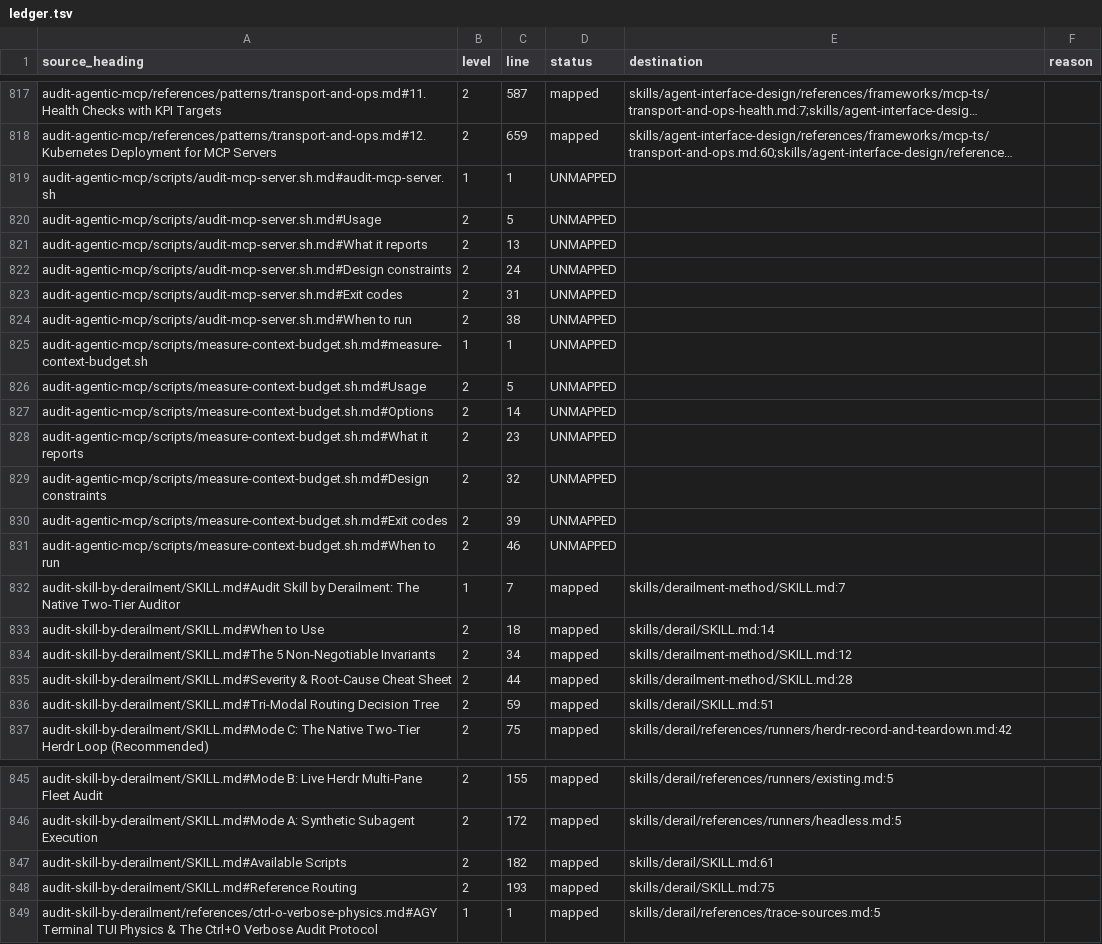
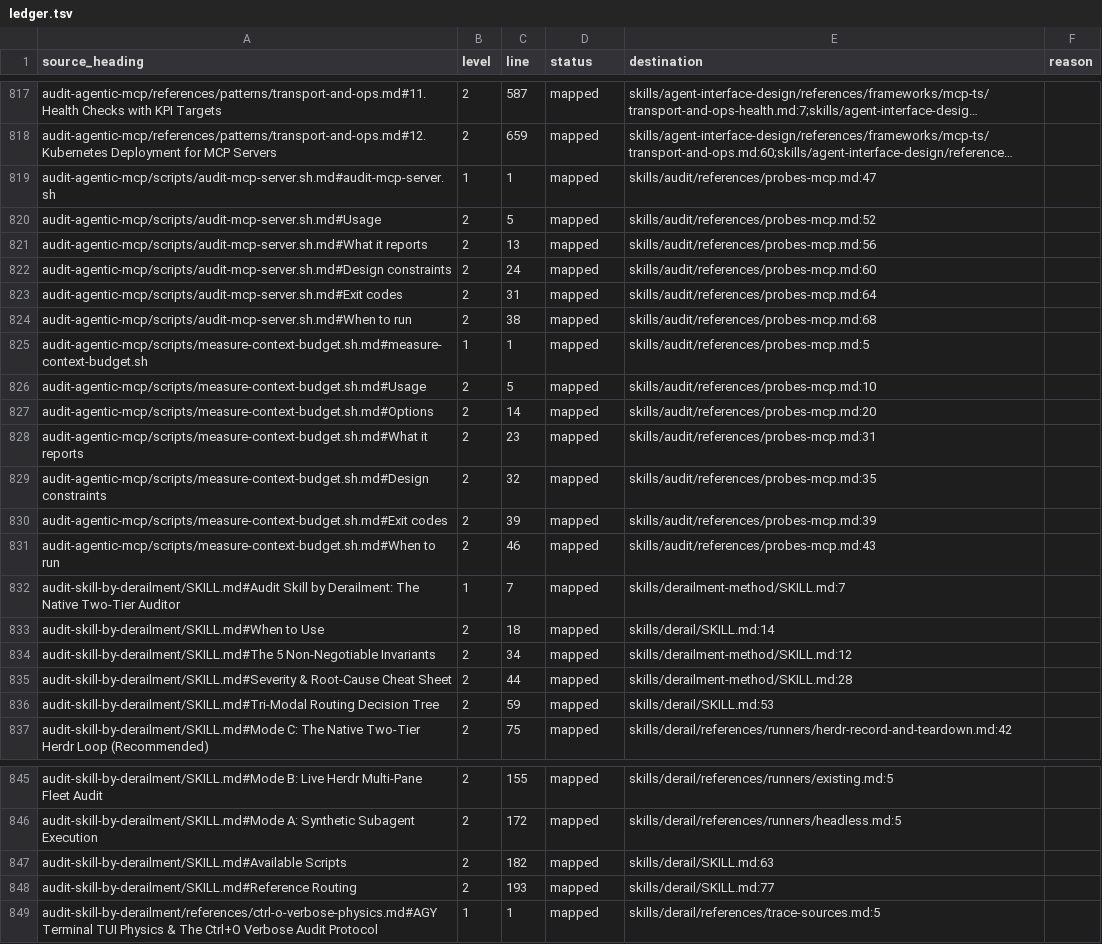
Before and after one commit to yigitkonur/plugin-agentic-maker, a TSV file: docs/parity/ledger.tsv, drawn as a sheet; only a part is shown, gaps mark what is left out; long unchanged cells end in …; the diff covers the shown part only; the diff names each change by its address in the sheet, - before the commit and + after, or states it on an @@ line.

```diff
--- a/docs/parity/ledger.tsv
+++ b/docs/parity/ledger.tsv
-D819:D831 (status): UNMAPPED
+D819:D831 (status): mapped
-E819 (destination): (empty)
+E819 (destination): skills/audit/references/probes-mcp.md:47
-E820 (destination): (empty)
+E820 (destination): skills/audit/references/probes-mcp.md:52
-E821 (destination): (empty)
+E821 (destination): skills/audit/references/probes-mcp.md:56
-E822 (destination): (empty)
+E822 (destination): skills/audit/references/probes-mcp.md:60
-E823 (destination): (empty)
+E823 (destination): skills/audit/references/probes-mcp.md:64
-E824 (destination): (empty)
+E824 (destination): skills/audit/references/probes-mcp.md:68
-E825 (destination): (empty)
+E825 (destination): skills/audit/references/probes-mcp.md:5
-E826 (destination): (empty)
+E826 (destination): skills/audit/references/probes-mcp.md:10
-E827 (destination): (empty)
+E827 (destination): skills/audit/references/probes-mcp.md:20
-E828 (destination): (empty)
+E828 (destination): skills/audit/references/probes-mcp.md:31
-E829 (destination): (empty)
+E829 (destination): skills/audit/references/probes-mcp.md:35
-E830 (destination): (empty)
+E830 (destination): skills/audit/references/probes-mcp.md:39
-E831 (destination): (empty)
+E831 (destination): skills/audit/references/probes-mcp.md:43
-E836 (destination): skills/derail/SKILL.md:51
+E836 (destination): skills/derail/SKILL.md:53
-E847 (destination): skills/derail/SKILL.md:61
+E847 (destination): skills/derail/SKILL.md:63
-E848 (destination): skills/derail/SKILL.md:75
+E848 (destination): skills/derail/SKILL.md:77
```
Also changed, not shown: 24 edited cells elsewhere in this file, docs/parity/accounted.tsv, 22 other files.
